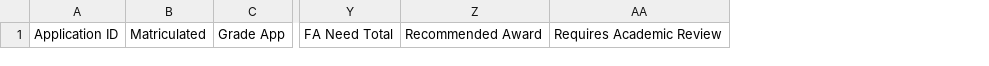
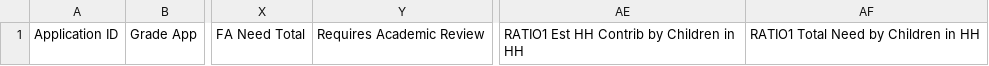
Before and after one commit to stevenhelms/aidoptimizer, a CSV file: public/aid2024-template.csv, drawn as a sheet; only a part is shown, gaps mark what is left out; removed rows and columns are numbered as before the commit, all else as after; the diff names each change by its address in the sheet, - before the commit and + after, or states it on an @@ line.

Commit message:
Updated template to match new training

```diff
--- a/public/aid2024-template.csv
+++ b/public/aid2024-template.csv
-column B, row 1: Matriculated
-column Z, row 1: Recommended Award
+column AE, row 1: RATIO1 Est HH Contrib by Children in HH
+column AF, row 1: RATIO1 Total Need by Children in HH
```
